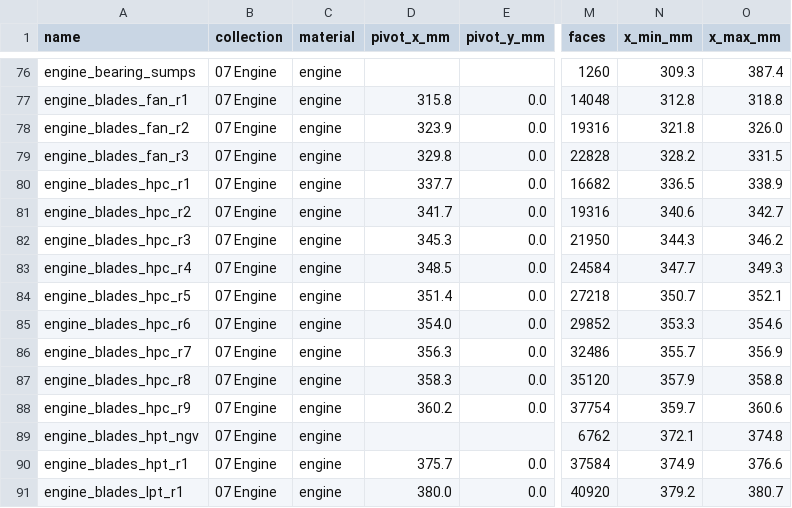
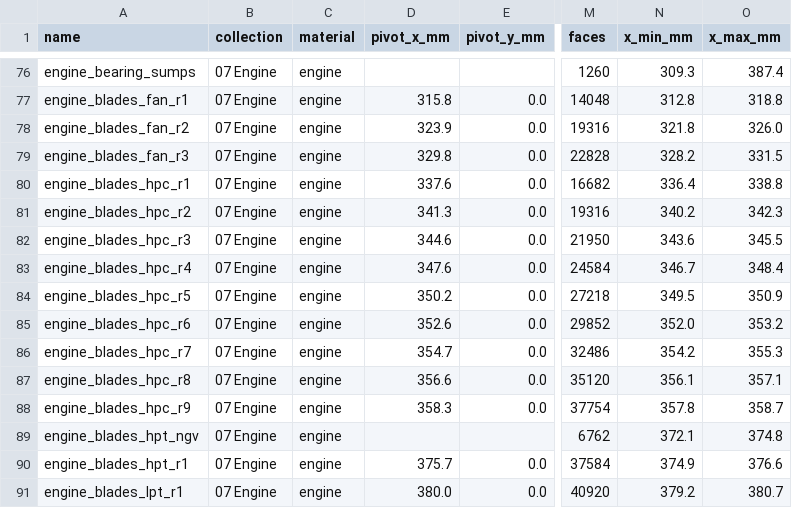
Before and after one commit to krabduke/rc-jet, a CSV file: build/parts.csv, drawn as a sheet; only a part is shown, gaps mark what is left out; the diff covers the shown part only; the diff names each change by its address in the sheet, - before the commit and + after, or states it on an @@ line.

Commit message:
Take the compressor's stations, and count crossings by their sign
Re-vendored from 3d jet engine 27b2fb3, where the HP compressor's nine
stages now sit inside the 760-to-1540 span the station table declares --
they ran to 1602, and the diffuser, the combustor dome and the fuel
nozzles are all placed from that exit.

_intersect's containment test counts signed crossings rather than parity,
which turned up the panel screws: they pass through the panels they hold
down, which is what a screw does.

```diff
--- a/build/parts.csv
+++ b/build/parts.csv
-D80 (pivot_x_mm): 337.7
+D80 (pivot_x_mm): 337.6
-N80 (x_min_mm): 336.5
+N80 (x_min_mm): 336.4
-O80 (x_max_mm): 338.9
+O80 (x_max_mm): 338.8
-D81 (pivot_x_mm): 341.7
+D81 (pivot_x_mm): 341.3
-N81 (x_min_mm): 340.6
+N81 (x_min_mm): 340.2
-O81 (x_max_mm): 342.7
+O81 (x_max_mm): 342.3
-D82 (pivot_x_mm): 345.3
+D82 (pivot_x_mm): 344.6
-N82 (x_min_mm): 344.3
+N82 (x_min_mm): 343.6
-O82 (x_max_mm): 346.2
+O82 (x_max_mm): 345.5
-D83 (pivot_x_mm): 348.5
+D83 (pivot_x_mm): 347.6
-N83 (x_min_mm): 347.7
+N83 (x_min_mm): 346.7
-O83 (x_max_mm): 349.3
+O83 (x_max_mm): 348.4
-D84 (pivot_x_mm): 351.4
+D84 (pivot_x_mm): 350.2
-N84 (x_min_mm): 350.7
+N84 (x_min_mm): 349.5
-O84 (x_max_mm): 352.1
+O84 (x_max_mm): 350.9
-D85 (pivot_x_mm): 354.0
+D85 (pivot_x_mm): 352.6
-N85 (x_min_mm): 353.3
+N85 (x_min_mm): 352.0
-O85 (x_max_mm): 354.6
+O85 (x_max_mm): 353.2
-D86 (pivot_x_mm): 356.3
+D86 (pivot_x_mm): 354.7
-N86 (x_min_mm): 355.7
+N86 (x_min_mm): 354.2
-O86 (x_max_mm): 356.9
+O86 (x_max_mm): 355.3
-D87 (pivot_x_mm): 358.3
+D87 (pivot_x_mm): 356.6
-N87 (x_min_mm): 357.9
+N87 (x_min_mm): 356.1
-O87 (x_max_mm): 358.8
+O87 (x_max_mm): 357.1
-D88 (pivot_x_mm): 360.2
+D88 (pivot_x_mm): 358.3
-N88 (x_min_mm): 359.7
+N88 (x_min_mm): 357.8
-O88 (x_max_mm): 360.6
+O88 (x_max_mm): 358.7
```
Also changed, not shown: 29 edited cells elsewhere in this file, 11 other files.
